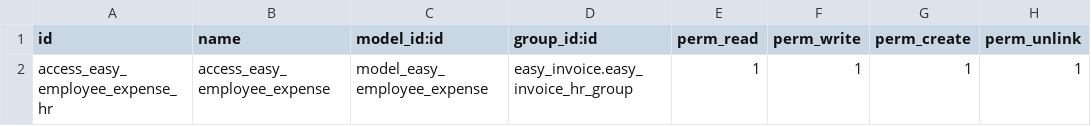
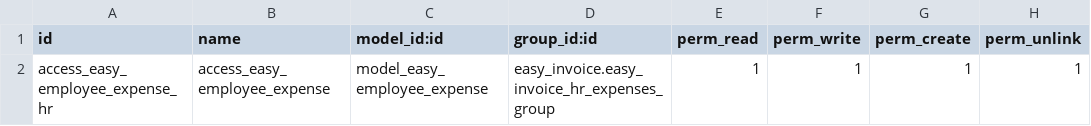
Before and after one commit to calyx-servicios/easy-invoice, a CSV file: easy_invoice_employee_expense/security/ir.model.access.csv, drawn as a sheet.

```diff
--- a/easy_invoice_employee_expense/security/ir.model.access.csv
+++ b/easy_invoice_employee_expense/security/ir.model.access.csv
@@ -1,2 +1,2 @@
 id,name,model_id:id,group_id:id,perm_read,perm_write,perm_create,perm_unlink
-access_easy_employee_expense_hr,access_easy_employee_expense,model_easy_employee_expense,easy_invoice.easy_invoice_hr_group,1,1,1,1
+access_easy_employee_expense_hr,access_easy_employee_expense,model_easy_employee_expense,easy_invoice.easy_invoice_hr_expenses_group,1,1,1,1
```
Also changed, not shown: easy_invoice_employee_import/security/ir.model.access.csv, easy_invoice_employee_report/security/ir.model.access.csv, 3 other files.
